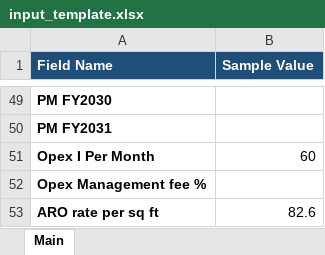
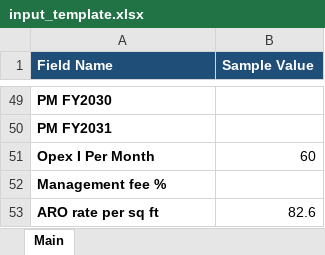
Before and after one commit to NarendraReddy077/rental-automation, an Excel workbook: artifacts/input_template.xlsx, sheet Main, drawn as a sheet; only a part is shown, gaps mark what is left out; values as stored, in another font and other column widths than the file's, no borders; the diff names each change by its address in the sheet, - before the commit and + after, or states it on an @@ line.

```diff
--- a/artifacts/input_template.xlsx (sheet Main)
+++ b/artifacts/input_template.xlsx (sheet Main)
-A52 (Field Name): Opex Management fee %
+A52 (Field Name): Management fee %
```
Also changed, not shown: artifacts/Rental Specimen.xlsx, artifacts/input.xlsx.
